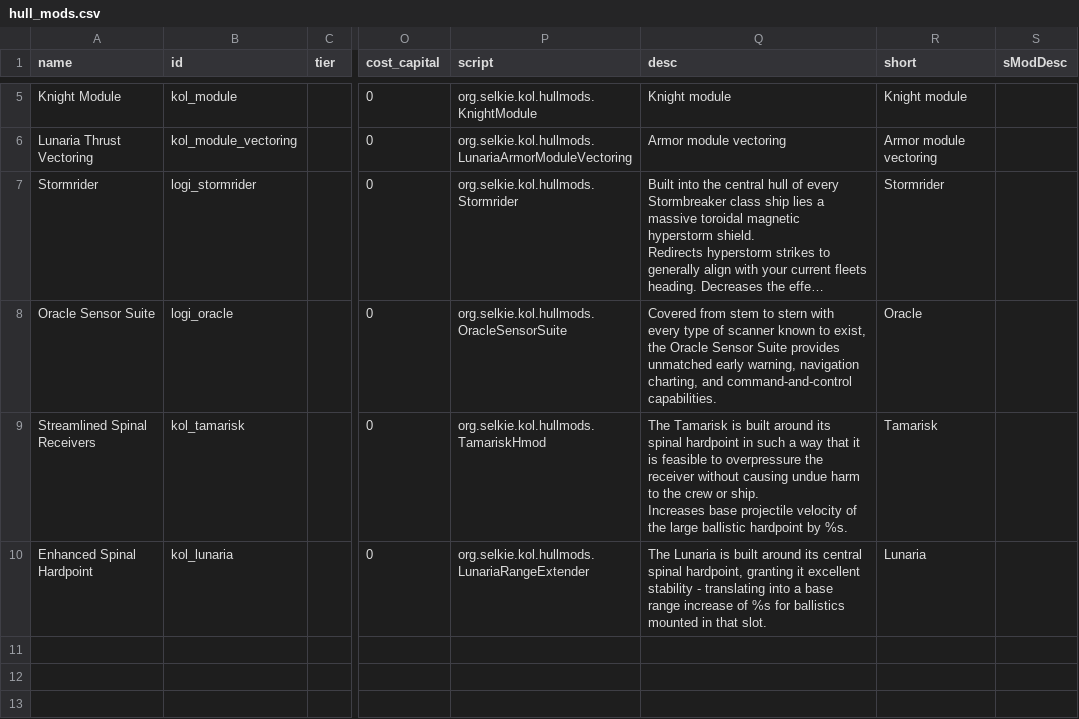
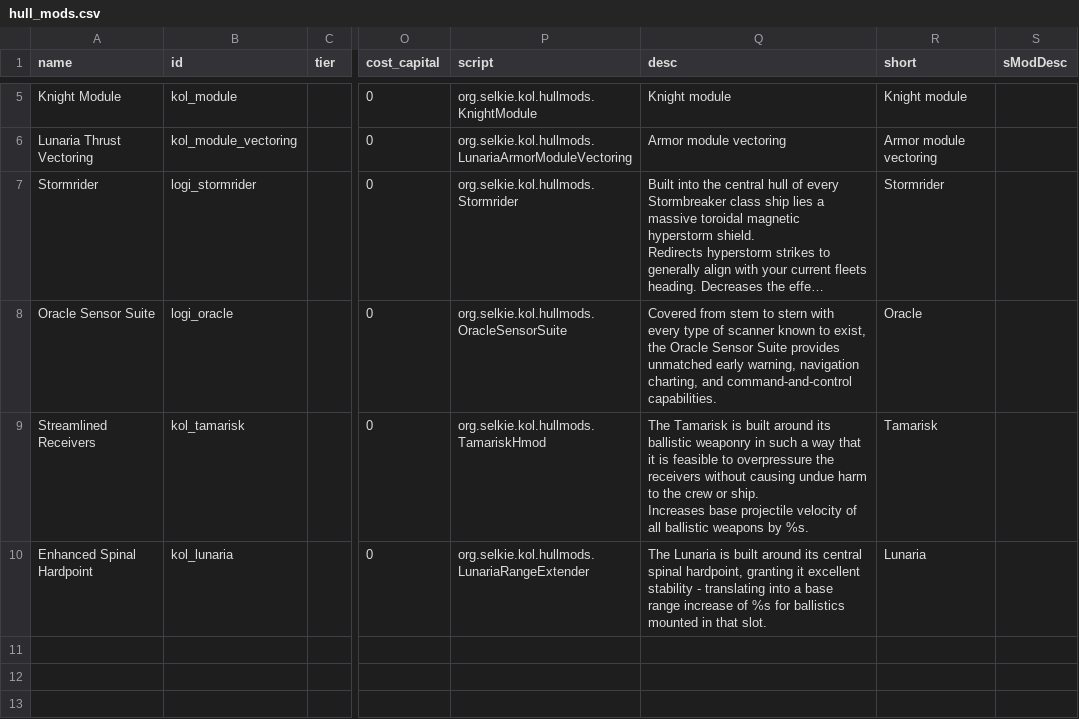
Before and after one commit to nikothedude/Knights_of_Ludd, a CSV file: data/hullmods/hull_mods.csv, drawn as a sheet; only a part is shown, gaps mark what is left out; long unchanged cells end in …; ↵ is a line break in a cell; the diff names each change by its address in the sheet, - before the commit and + after, or states it on an @@ line.

```diff
--- a/data/hullmods/hull_mods.csv
+++ b/data/hullmods/hull_mods.csv
-A9 (name): Streamlined Spinal Receivers
+A9 (name): Streamlined Receivers
-Q9 (desc): …around its spinal hardpoint in such a way that it is feasible to overpressure the receiver without causing undue harm to the crew or ship. ↵ Increases base projectile velocity of the large ballistic hardpoint by %s.
+Q9 (desc): …around its ballistic weaponry in such a way that it is feasible to overpressure the receivers without causing undue harm to the crew or ship. ↵ Increases base projectile velocity of all ballistic weapons by %s.
```
Also changed, not shown: data/strings/descriptions.csv, 5 other files.
